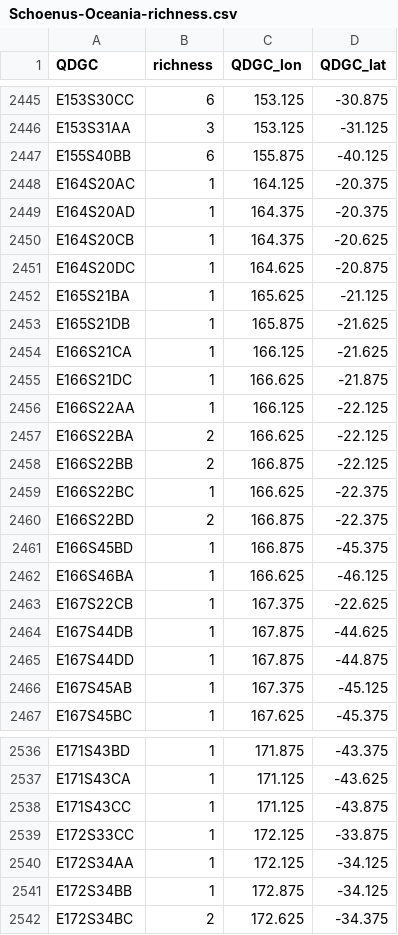
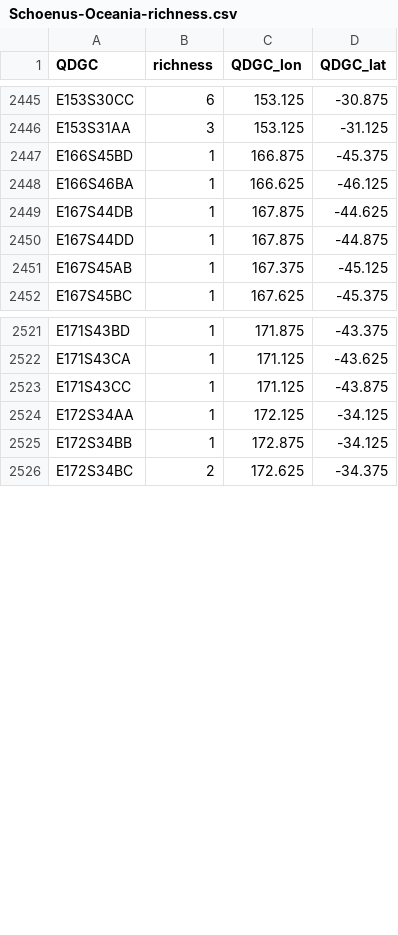
Before and after one commit to tle003/Schoenus-phylogeny, a CSV file: data/Schoenus-Oceania-richness.csv, drawn as a sheet; only a part is shown, gaps mark what is left out.

Commit message:
Re-run AU, NZ richness data collation without NC (#7)

```diff
--- a/data/Schoenus-Oceania-richness.csv
+++ b/data/Schoenus-Oceania-richness.csv
@@ -2446,19 +2446,4 @@ E153S30CC,6,153.125,-30.875
 E153S31AA,3,153.125,-31.125
-E155S40BB,6,155.875,-40.125
-E164S20AC,1,164.125,-20.375
-E164S20AD,1,164.375,-20.375
-E164S20CB,1,164.375,-20.625
-E164S20DC,1,164.625,-20.875
-E165S21BA,1,165.625,-21.125
-E165S21DB,1,165.875,-21.625
-E166S21CA,1,166.125,-21.625
-E166S21DC,1,166.625,-21.875
-E166S22AA,1,166.125,-22.125
-E166S22BA,2,166.625,-22.125
-E166S22BB,2,166.875,-22.125
-E166S22BC,1,166.625,-22.375
-E166S22BD,2,166.875,-22.375
 E166S45BD,1,166.875,-45.375
 E166S46BA,1,166.625,-46.125
-E167S22CB,1,167.375,-22.625
 E167S44DB,1,167.875,-44.625
@@ -2538,3 +2523,2 @@ E171S43CA,1,171.125,-43.625
 E171S43CC,1,171.125,-43.875
-E172S33CC,1,172.125,-33.875
 E172S34AA,1,172.125,-34.125
```
